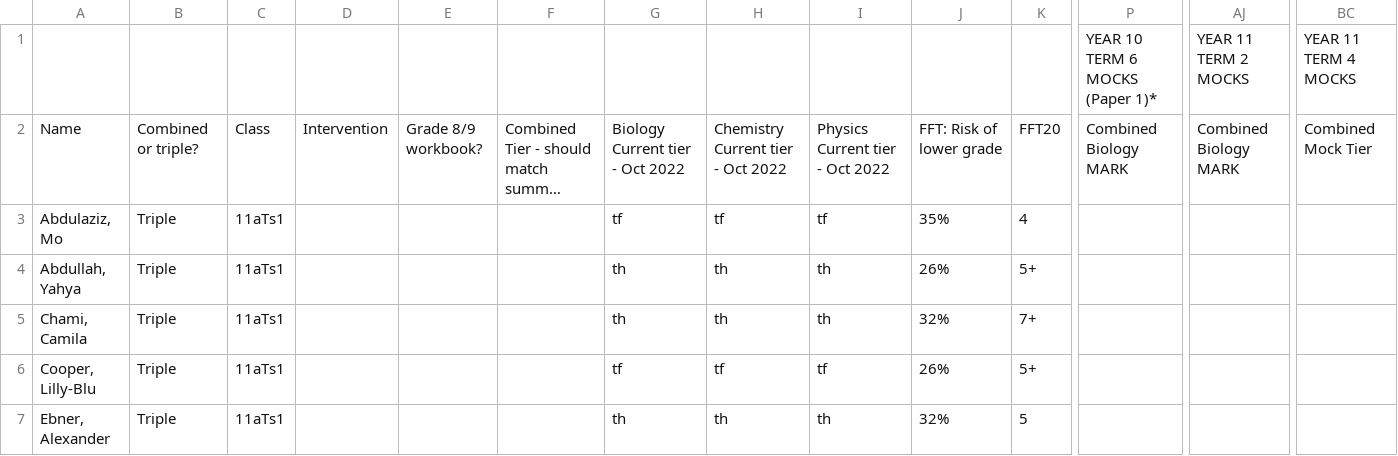
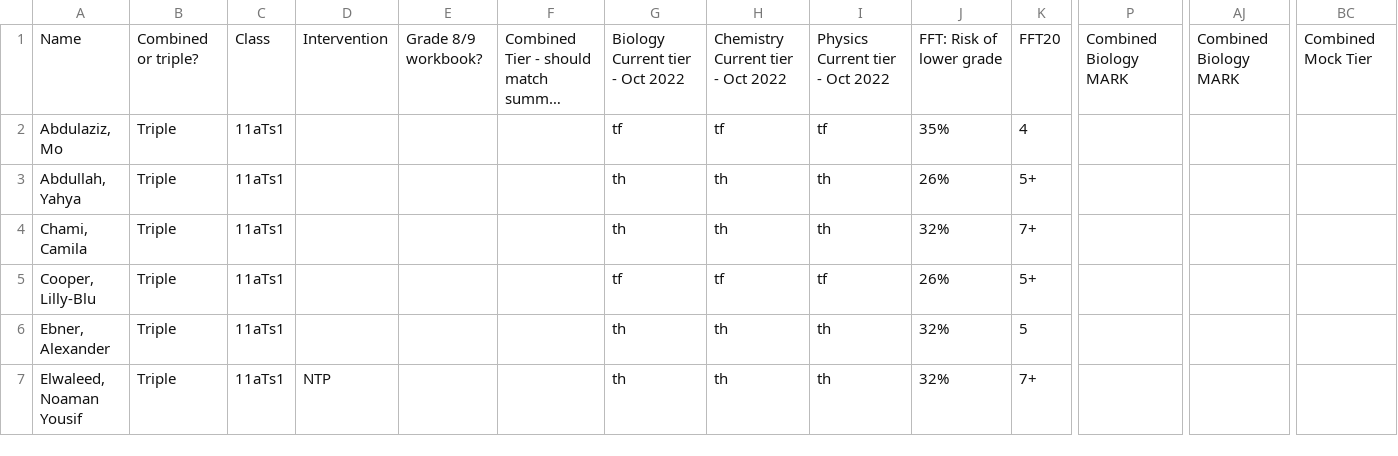
Before and after one commit to robertwiles123/subject_predictions, a CSV file: triple.csv, drawn as a sheet; only a part is shown, gaps mark what is left out; the shorter side is filled out with more unchanged rows; long unchanged cells end in …; rows hold the shown columns only; the diff names each change by its address in the sheet, - before the commit and + after, or states it on an @@ line.

Commit message:
Update triple.csv

```diff
--- a/triple.csv
+++ b/triple.csv
-row 1:  |  |  |  |  |  |  |  |  |  |  | YEAR 10 TERM 6 MOCKS (Paper 1)* | YEAR 11 TERM 2 MOCKS | YEAR 11 TERM 4 MOCKS
```
